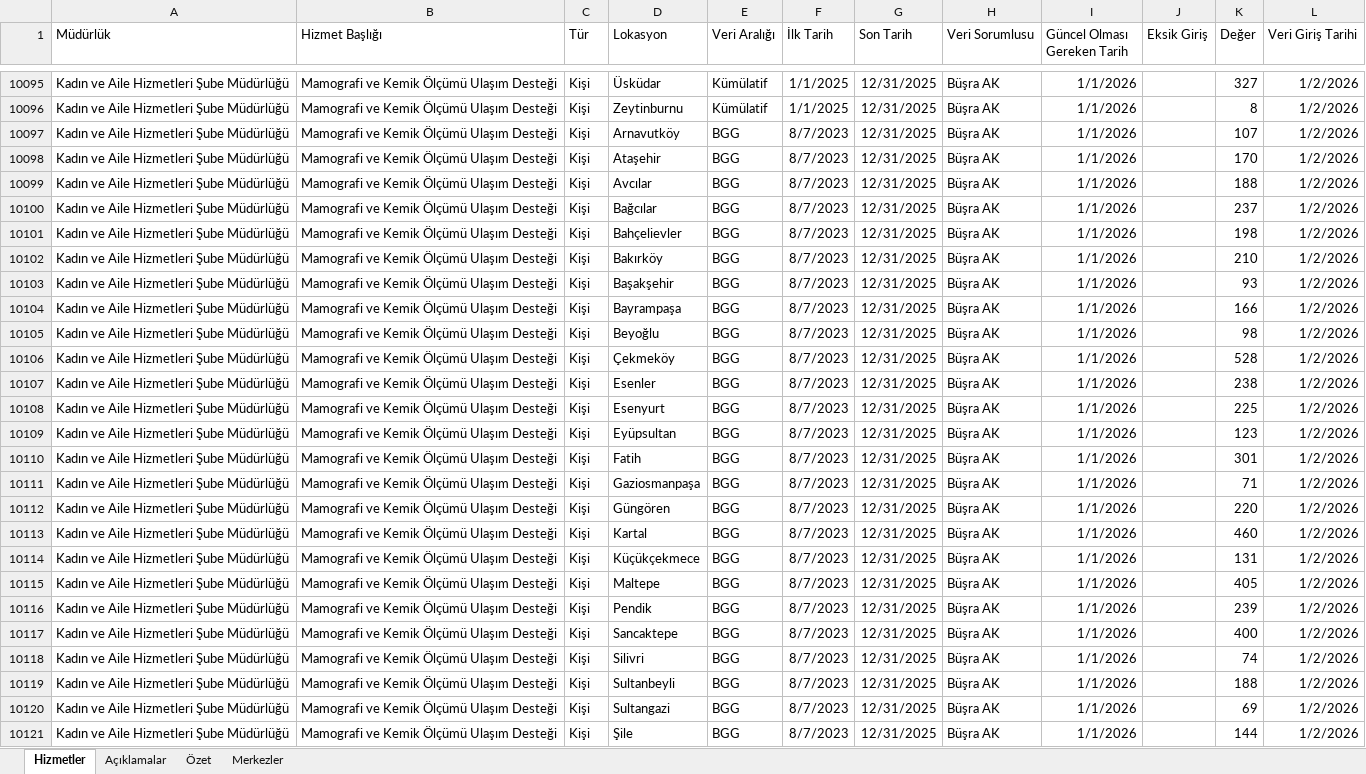
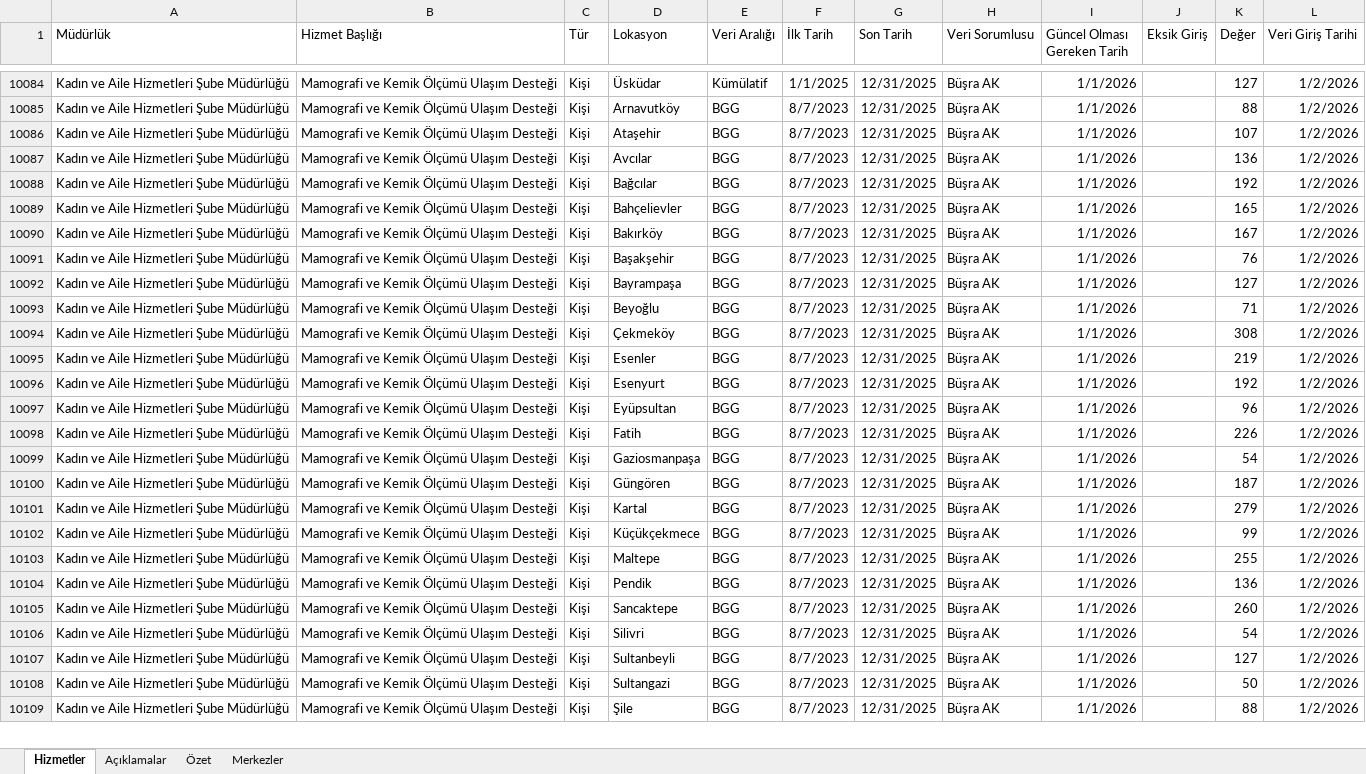
Before and after one commit to furkanaydin94/hizmetler, an Excel workbook: hizmet-verileri/veri.xlsx, sheet Hizmetler, drawn as a sheet; only a part is shown, gaps mark what is left out; values as stored, in another font and other column widths than the file's, no borders; removed rows and columns are numbered as before the commit, all else as after; the diff covers the shown part only; the diff names each change by its address in the sheet, - before the commit and + after, or states it on an @@ line.

```diff
--- a/hizmet-verileri/veri.xlsx (sheet Hizmetler)
+++ b/hizmet-verileri/veri.xlsx (sheet Hizmetler)
-K10084 (Değer): 327
+K10084 (Değer): 127
-row 10096: Kadın ve Aile Hizmetleri Şube Müdürlüğü | Mamografi ve Kemik Ölçümü Ulaşım Desteği | Kişi | Zeytinburnu | Kümülatif | 1/1/2025 | 12/31/2025 | Büşra AK | 1/1/2026 |  | 8 | 1/2/2026
-K10085 (Değer): 107
+K10085 (Değer): 88
-K10086 (Değer): 170
+K10086 (Değer): 107
-K10087 (Değer): 188
+K10087 (Değer): 136
-K10088 (Değer): 237
+K10088 (Değer): 192
-K10089 (Değer): 198
+K10089 (Değer): 165
-K10090 (Değer): 210
+K10090 (Değer): 167
-K10091 (Değer): 93
+K10091 (Değer): 76
-K10092 (Değer): 166
+K10092 (Değer): 127
-K10093 (Değer): 98
+K10093 (Değer): 71
-K10094 (Değer): 528
+K10094 (Değer): 308
-K10095 (Değer): 238
+K10095 (Değer): 219
-K10096 (Değer): 225
+K10096 (Değer): 192
-K10097 (Değer): 123
+K10097 (Değer): 96
-K10098 (Değer): 301
+K10098 (Değer): 226
-K10099 (Değer): 71
+K10099 (Değer): 54
-K10100 (Değer): 220
+K10100 (Değer): 187
-K10101 (Değer): 460
+K10101 (Değer): 279
-K10102 (Değer): 131
+K10102 (Değer): 99
-K10103 (Değer): 405
+K10103 (Değer): 255
-K10104 (Değer): 239
+K10104 (Değer): 136
-K10105 (Değer): 400
+K10105 (Değer): 260
-K10106 (Değer): 74
+K10106 (Değer): 54
-K10107 (Değer): 188
+K10107 (Değer): 127
-K10108 (Değer): 69
+K10108 (Değer): 50
-K10109 (Değer): 144
+K10109 (Değer): 88
```
Also changed, not shown: 53 added rows, 11 removed rows and 550 edited cells elsewhere in this sheet.
